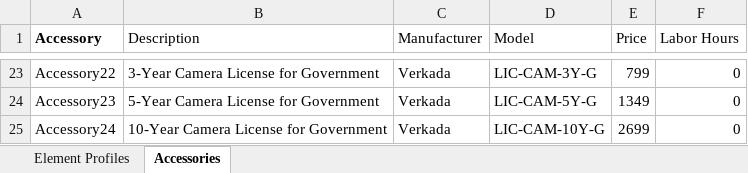
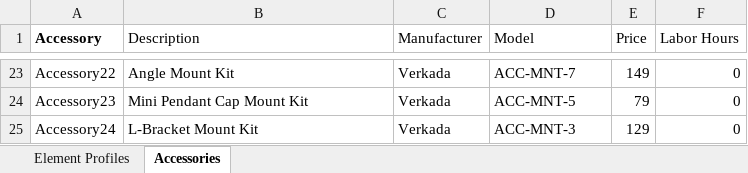
Before and after one commit to verkadase/SystemSurveyor, an Excel workbook: Element Profiles/Fixed Camera-Element_Profile.xlsx, sheet Accessories, drawn as a sheet; only a part is shown, gaps mark what is left out; values as stored, in another font and other column widths than the file's, no borders; 1 other sheet too large or unreadable and not compared; the diff covers the shown part only; the diff names each change by its address in the sheet, - before the commit and + after, or states it on an @@ line.

```diff
--- a/Element Profiles/Fixed Camera-Element_Profile.xlsx (sheet Accessories)
+++ b/Element Profiles/Fixed Camera-Element_Profile.xlsx (sheet Accessories)
-B23 (Description): 3-Year Camera License for Government
+B23 (Description): Angle Mount Kit
-D23 (Model): LIC-CAM-3Y-G
+D23 (Model): ACC-MNT-7
-E23 (Price): 799
+E23 (Price): 149
-B24 (Description): 5-Year Camera License for Government
+B24 (Description): Mini Pendant Cap Mount Kit
-D24 (Model): LIC-CAM-5Y-G
+D24 (Model): ACC-MNT-5
-E24 (Price): 1349
+E24 (Price): 79
-B25 (Description): 10-Year Camera License for Government
+B25 (Description): L-Bracket Mount Kit
-D25 (Model): LIC-CAM-10Y-G
+D25 (Model): ACC-MNT-3
-E25 (Price): 2699
+E25 (Price): 129
```
Also changed, not shown: 63 edited cells elsewhere in this sheet, Element Profiles/Multi-Lens Camera-Element_Profile.xlsx.
